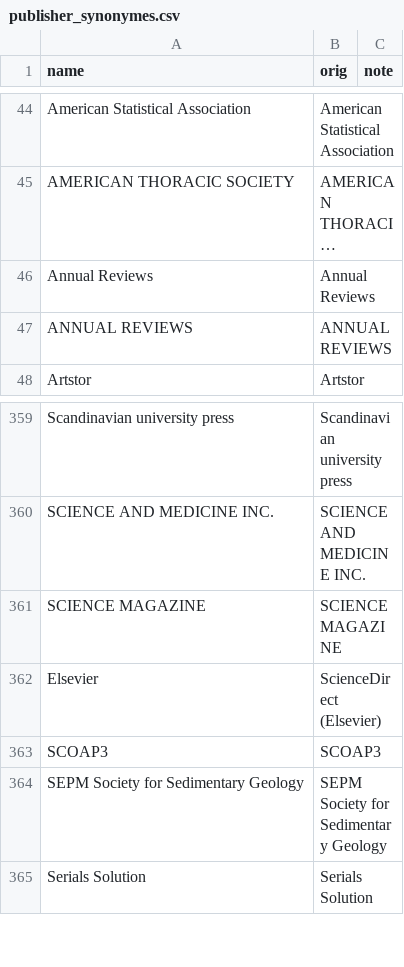
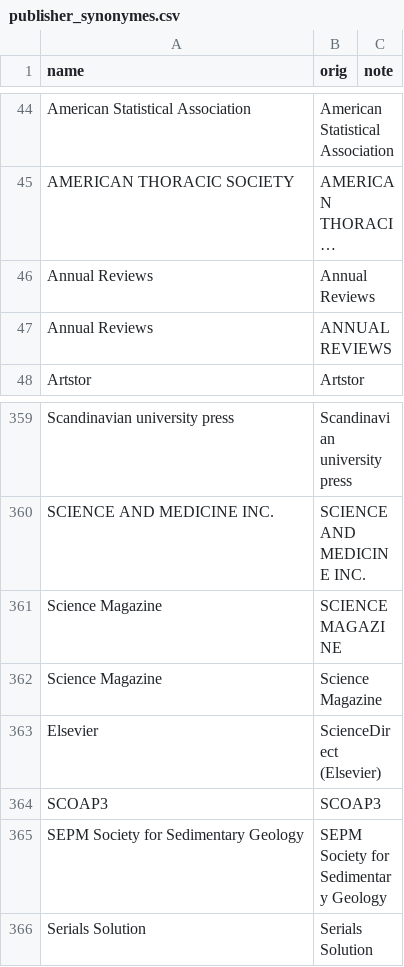
Before and after one commit to okffi-science/2014-tietopyynto-lisenssimaksut, a CSV file: data/publisher_synonymes.csv, drawn as a sheet; only a part is shown, gaps mark what is left out; long unchanged cells end in …; the diff names each change by its address in the sheet, - before the commit and + after, or states it on an @@ line.

```diff
--- a/data/publisher_synonymes.csv
+++ b/data/publisher_synonymes.csv
-A47 (name): ANNUAL REVIEWS
+A47 (name): Annual Reviews
-A361 (name): SCIENCE MAGAZINE
+A361 (name): Science Magazine
+row 362: Science Magazine | Science Magazine
```
Also changed, not shown: data/pubs.csv, 39 other files.
